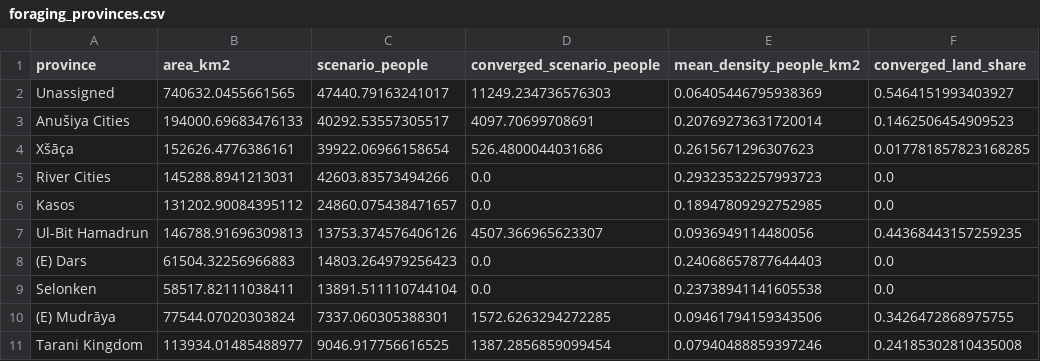
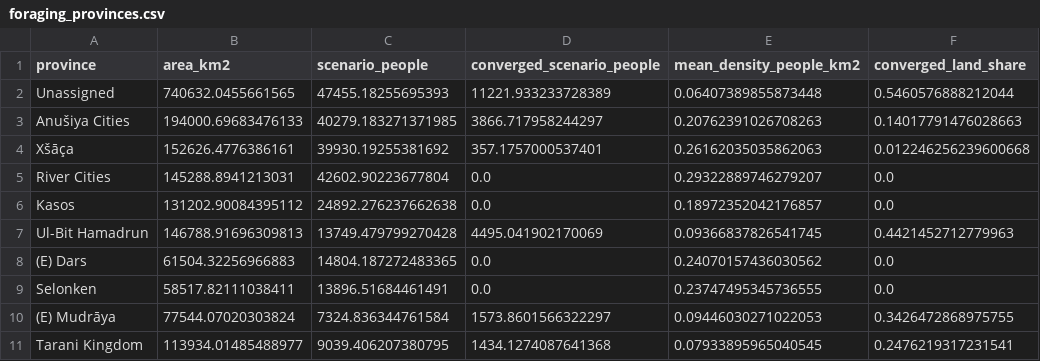
Before and after one commit to Anton2181/rotclimate, a CSV file: atlases/whittaker_fit/data/foraging_provinces.csv, drawn as a sheet; only a part is shown; the diff covers the shown part only.

```diff
--- a/atlases/whittaker_fit/data/foraging_provinces.csv
+++ b/atlases/whittaker_fit/data/foraging_provinces.csv
@@ -1,11 +1,11 @@
 province,area_km2,scenario_people,converged_scenario_people,mean_density_people_km2,converged_land_share
-Unassigned,740632.0455661565,47440.79163241017,11249.234736576303,0.06405446795938369,0.5464151993403927
-Anušiya Cities,194000.69683476133,40292.53557305517,4097.70699708691,0.20769273631720014,0.1462506454909523
-Xšāça,152626.4776386161,39922.06966158654,526.4800044031686,0.2615671296307623,0.017781857823168285
-River Cities,145288.8941213031,42603.83573494266,0.0,0.29323532257993723,0.0
-Kasos,131202.90084395112,24860.075438471657,0.0,0.18947809292752985,0.0
-Ul-Bit Hamadrun,146788.91696309813,13753.374576406126,4507.366965623307,0.0936949114480056,0.44368443157259235
-(E) Dars,61504.32256966883,14803.264979256423,0.0,0.24068657877644403,0.0
-Selonken,58517.82111038411,13891.511110744104,0.0,0.23738941141605538,0.0
-(E) Mudrāya,77544.07020303824,7337.060305388301,1572.6263294272285,0.09461794159343506,0.3426472868975755
-Tarani Kingdom,113934.01485488977,9046.917756616525,1387.2856859099454,0.07940488859397246,0.24185302810435008
+Unassigned,740632.0455661565,47455.18255695393,11221.933233728389,0.06407389855873448,0.5460576888212044
+Anušiya Cities,194000.69683476133,40279.183271371985,3866.717958244297,0.20762391026708263,0.14017791476028663
+Xšāça,152626.4776386161,39930.19255381692,357.1757000537401,0.26162035035862063,0.012246256239600668
+River Cities,145288.8941213031,42602.90223677804,0.0,0.29322889746279207,0.0
+Kasos,131202.90084395112,24892.276237662638,0.0,0.18972352042176857,0.0
+Ul-Bit Hamadrun,146788.91696309813,13749.479799270428,4495.041902170069,0.09366837826541745,0.4421452712779963
+(E) Dars,61504.32256966883,14804.187272483365,0.0,0.24070157436030562,0.0
+Selonken,58517.82111038411,13896.51684461491,0.0,0.23747495345736555,0.0
+(E) Mudrāya,77544.07020303824,7324.836344761584,1573.8601566322297,0.09446030271022053,0.3426472868975755
+Tarani Kingdom,113934.01485488977,9039.406207380795,1434.1274087641368,0.07933895965040545,0.2476219317231541
```
Also changed, not shown: 89 edited cells elsewhere in this file, 20 other files.
